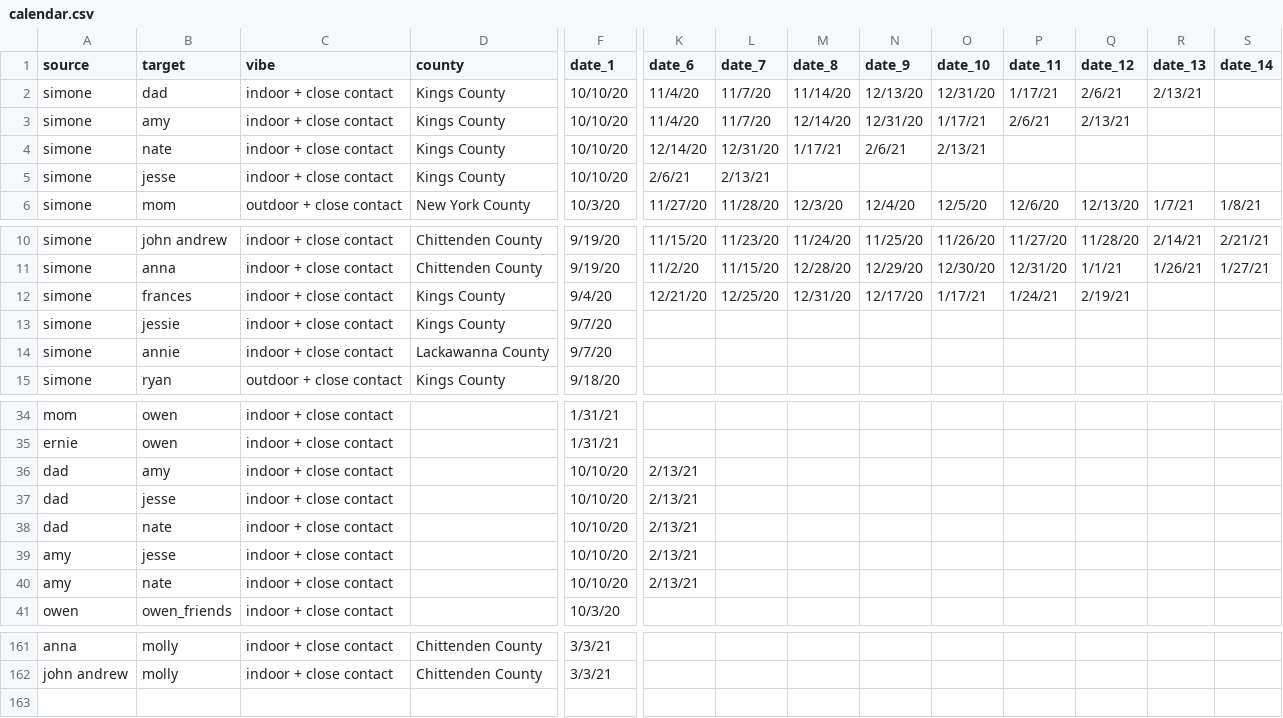
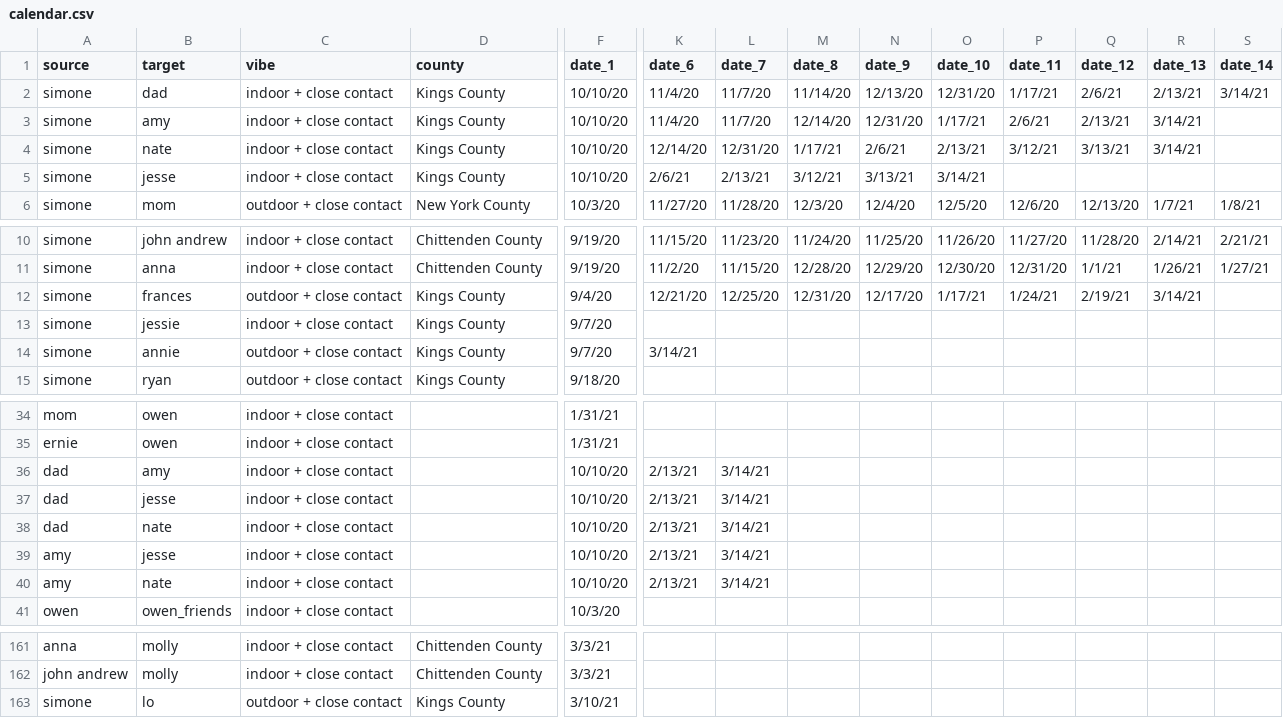
Before and after one commit to svannie678/my_personal_corona_tracker, a CSV file: data/calendar.csv, drawn as a sheet; only a part is shown, gaps mark what is left out; rows hold the shown columns only; the diff covers the shown part only; the diff names each change by its address in the sheet, - before the commit and + after, or states it on an @@ line.

```diff
--- a/data/calendar.csv
+++ b/data/calendar.csv
-S2 (date_14): (empty)
+S2 (date_14): 3/14/21
-R3:R4 (date_13): (empty)
+R3:R4 (date_13): 3/14/21
-P4 (date_11): (empty)
+P4 (date_11): 3/12/21
-Q4 (date_12): (empty)
+Q4 (date_12): 3/13/21
-M5 (date_8): (empty)
+M5 (date_8): 3/12/21
-N5 (date_9): (empty)
+N5 (date_9): 3/13/21
-O5 (date_10): (empty)
+O5 (date_10): 3/14/21
-C12 (vibe): indoor + close contact
+C12 (vibe): outdoor + close contact
-R12 (date_13): (empty)
+R12 (date_13): 3/14/21
-C14 (vibe): indoor + close contact
+C14 (vibe): outdoor + close contact
-D14 (county): Lackawanna County
+D14 (county): Kings County
-K14 (date_6): (empty)
+K14 (date_6): 3/14/21
-L36:L40 (date_7): (empty)
+L36:L40 (date_7): 3/14/21
+row 163: simone | lo | outdoor + close contact | Kings County | 3/10/21
```
Also changed, not shown: 2 edited cells elsewhere in this file, docs/data/calendar.csv, 2 other files.
